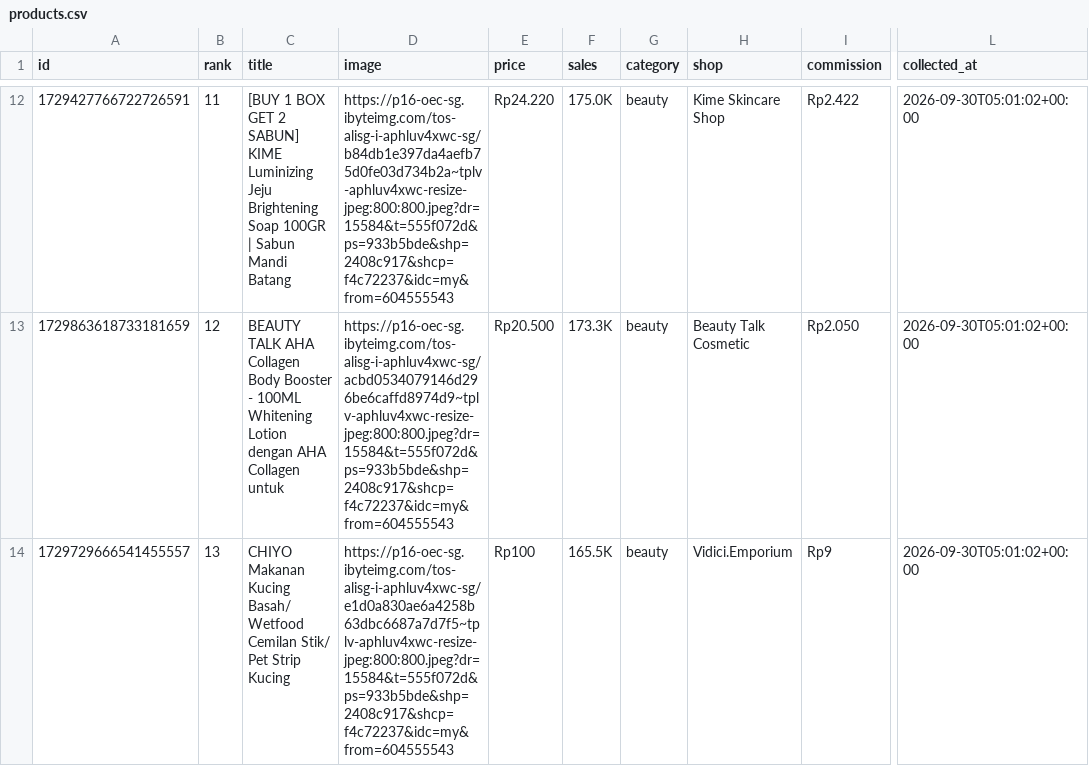
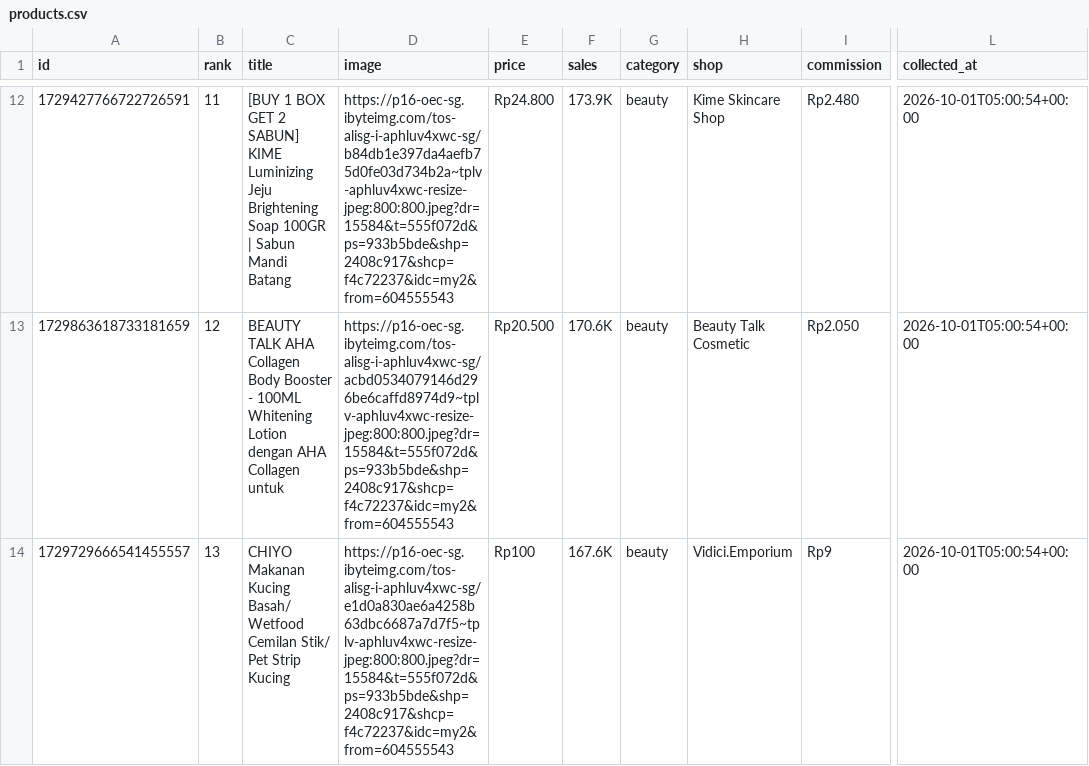
Before and after one commit to junuee-ctrl/lagitren, a CSV file: collector/products.csv, drawn as a sheet; only a part is shown, gaps mark what is left out; the diff covers the shown part only; the diff names each change by its address in the sheet, - before the commit and + after, or states it on an @@ line.

```diff
--- a/collector/products.csv
+++ b/collector/products.csv
-D12 (image): https://p16-oec-sg.ibyteimg.com/tos-alisg-i-aphluv4xwc-sg/b84db1e397da4aefb75d0fe03d734b2a~tplv-aphluv4xwc-resize-jpeg:800:800.jpeg?dr=15584&t=555f072d&ps=933b5bde&shp=2408c917&shcp=f4c72237&idc=my&from=604555543
+D12 (image): https://p16-oec-sg.ibyteimg.com/tos-alisg-i-aphluv4xwc-sg/b84db1e397da4aefb75d0fe03d734b2a~tplv-aphluv4xwc-resize-jpeg:800:800.jpeg?dr=15584&t=555f072d&ps=933b5bde&shp=2408c917&shcp=f4c72237&idc=my2&from=604555543
-E12 (price): Rp24.220
+E12 (price): Rp24.800
-F12 (sales): 175.0K
+F12 (sales): 173.9K
-I12 (commission): Rp2.422
+I12 (commission): Rp2.480
-L12:L14 (collected_at): 2026-09-30T05:01:02+00:00
+L12:L14 (collected_at): 2026-10-01T05:00:54+00:00
-D13 (image): https://p16-oec-sg.ibyteimg.com/tos-alisg-i-aphluv4xwc-sg/acbd0534079146d296be6caffd8974d9~tplv-aphluv4xwc-resize-jpeg:800:800.jpeg?dr=15584&t=555f072d&ps=933b5bde&shp=2408c917&shcp=f4c72237&idc=my&from=604555543
+D13 (image): https://p16-oec-sg.ibyteimg.com/tos-alisg-i-aphluv4xwc-sg/acbd0534079146d296be6caffd8974d9~tplv-aphluv4xwc-resize-jpeg:800:800.jpeg?dr=15584&t=555f072d&ps=933b5bde&shp=2408c917&shcp=f4c72237&idc=my2&from=604555543
-F13 (sales): 173.3K
+F13 (sales): 170.6K
-D14 (image): https://p16-oec-sg.ibyteimg.com/tos-alisg-i-aphluv4xwc-sg/e1d0a830ae6a4258b63dbc6687a7d7f5~tplv-aphluv4xwc-resize-jpeg:800:800.jpeg?dr=15584&t=555f072d&ps=933b5bde&shp=2408c917&shcp=f4c72237&idc=my&from=604555543
+D14 (image): https://p16-oec-sg.ibyteimg.com/tos-alisg-i-aphluv4xwc-sg/e1d0a830ae6a4258b63dbc6687a7d7f5~tplv-aphluv4xwc-resize-jpeg:800:800.jpeg?dr=15584&t=555f072d&ps=933b5bde&shp=2408c917&shcp=f4c72237&idc=my2&from=604555543
-F14 (sales): 165.5K
+F14 (sales): 167.6K
```
Also changed, not shown: 5 added rows, 4 removed rows and 40 edited cells elsewhere in this file.
